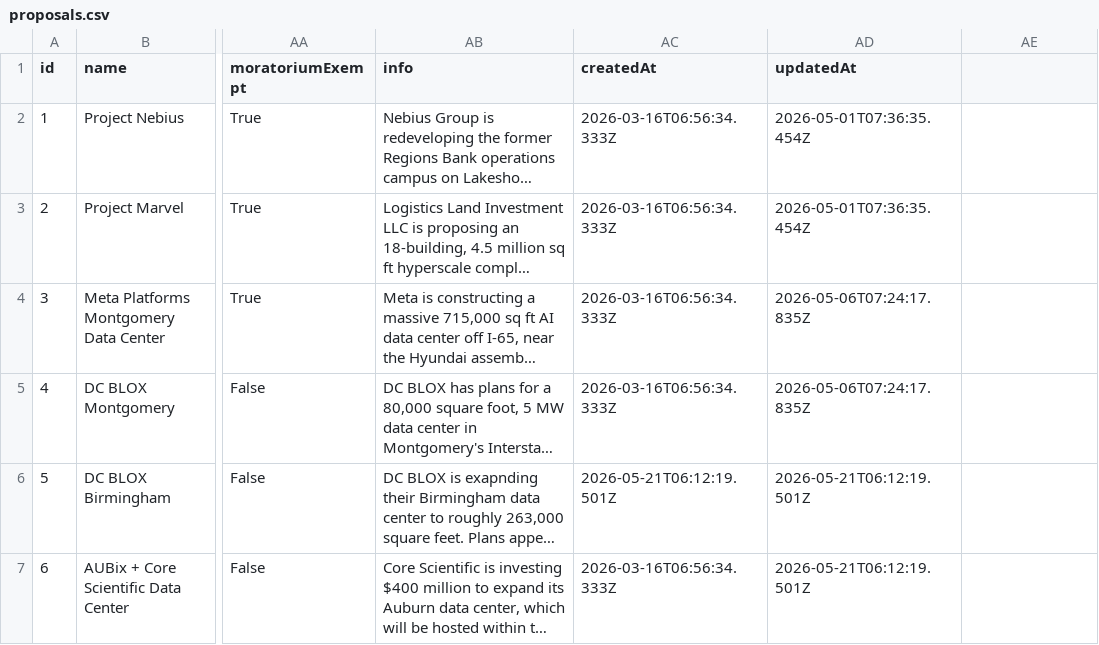
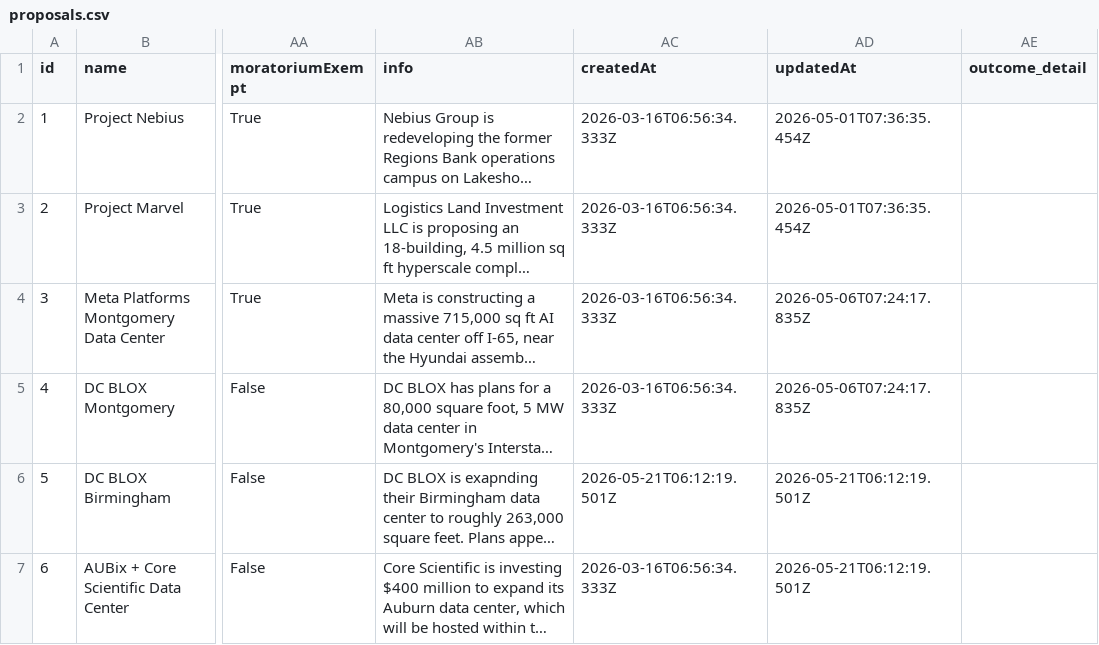
Before and after one commit to pricephillips/data-center-map, a CSV file: data/proposals.csv, drawn as a sheet; only a part is shown, gaps mark what is left out; long unchanged cells end in …; the diff names each change by its address in the sheet, - before the commit and + after, or states it on an @@ line.

```diff
--- a/data/proposals.csv
+++ b/data/proposals.csv
-AE1: (empty)
+AE1: outcome_detail
```
Also changed, not shown: data/project_decision_dates.csv.
